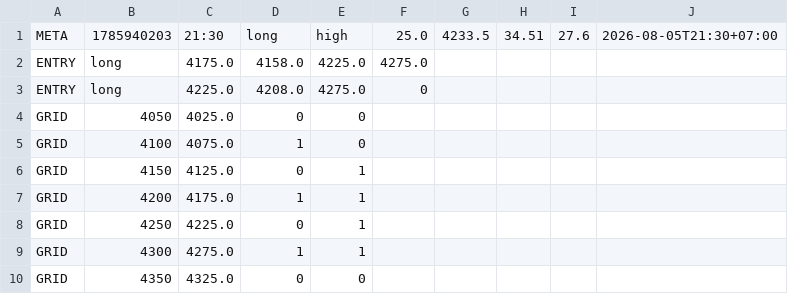
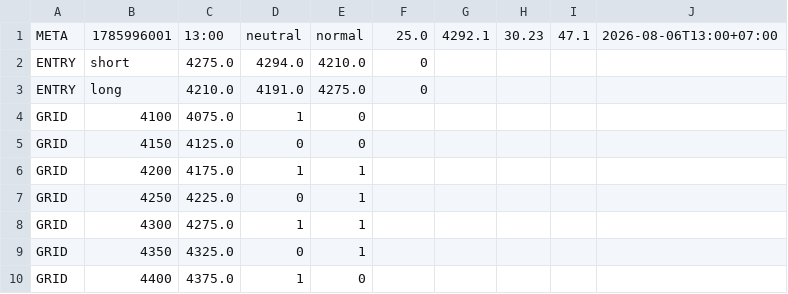
Before and after one commit to perpetualpp-rgb/gold-oi-dashboard, a CSV file: data/gold_plan.csv, drawn as a sheet.

Commit message:
Auto plan 13:00 2026-08-06

```diff
--- a/data/gold_plan.csv
+++ b/data/gold_plan.csv
@@ -1,7 +1,6 @@
-META,1785940203,21:30,long,high,25.0,4233.5,34.51,27.6,2026-08-05T21:30+07:00
-ENTRY,long,4175.0,4158.0,4225.0,4275.0
-ENTRY,long,4225.0,4208.0,4275.0,0
-GRID,4050,4025.0,0,0
+META,1785996001,13:00,neutral,normal,25.0,4292.1,30.23,47.1,2026-08-06T13:00+07:00
+ENTRY,short,4275.0,4294.0,4210.0,0
+ENTRY,long,4210.0,4191.0,4275.0,0
 GRID,4100,4075.0,1,0
-GRID,4150,4125.0,0,1
+GRID,4150,4125.0,0,0
 GRID,4200,4175.0,1,1
@@ -9,2 +8,3 @@ GRID,4250,4225.0,0,1
 GRID,4300,4275.0,1,1
-GRID,4350,4325.0,0,0
+GRID,4350,4325.0,0,1
+GRID,4400,4375.0,1,0
```
Also changed, not shown: 4 other files.
